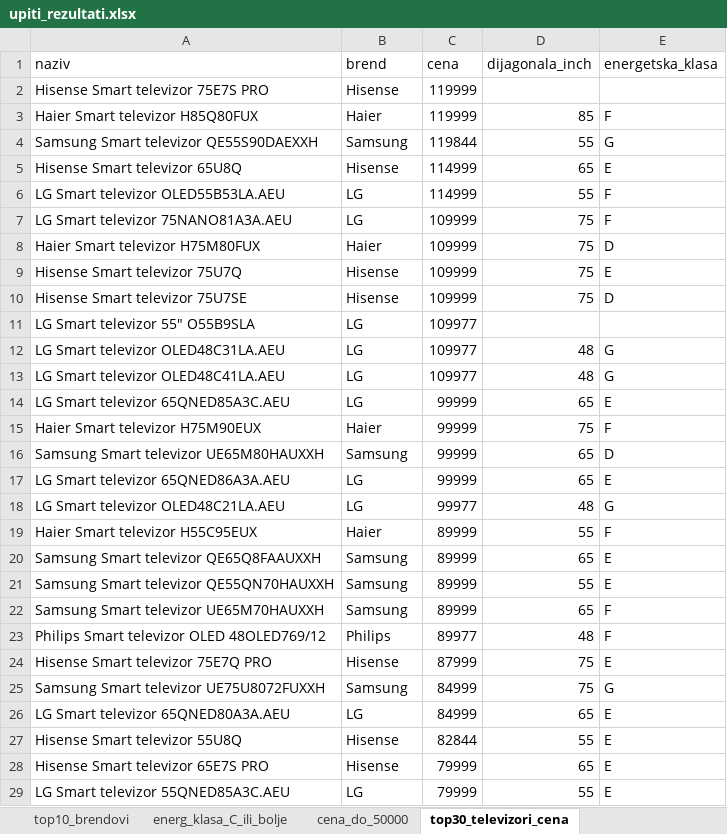
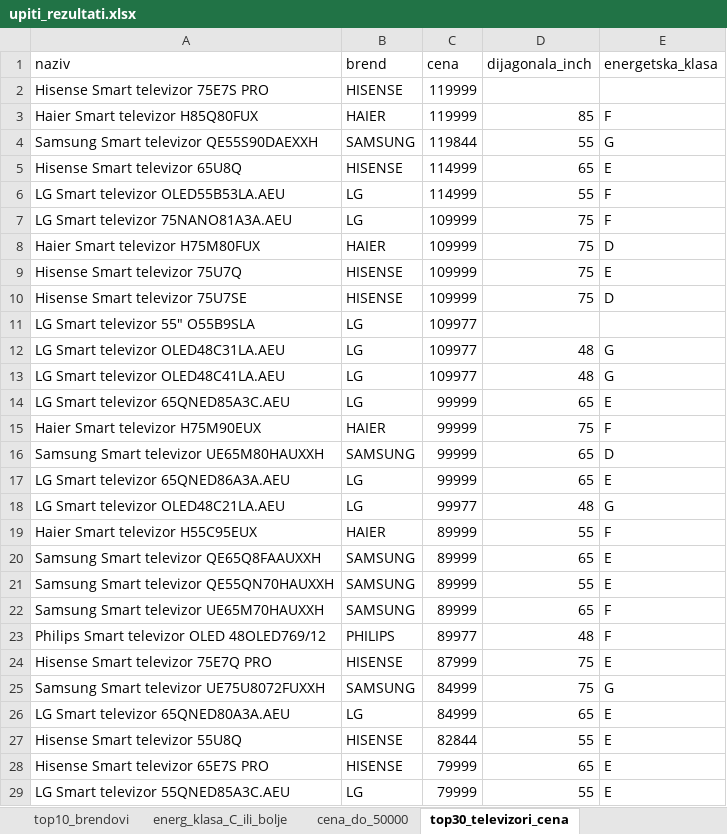
Before and after one commit to MegatronJeremy/Sea-Of-Sorrow, an Excel workbook: izvestaj/upiti_rezultati.xlsx, sheet top30_televizori_cena, drawn as a sheet; only a part is shown; values as stored, in another font and other column widths than the file's, no borders; the diff covers the shown part only; the diff names each change by its address in the sheet, - before the commit and + after, or states it on an @@ line.

```diff
--- a/izvestaj/upiti_rezultati.xlsx (sheet top30_televizori_cena)
+++ b/izvestaj/upiti_rezultati.xlsx (sheet top30_televizori_cena)
-B2 (brend): Hisense
+B2 (brend): HISENSE
-B3 (brend): Haier
+B3 (brend): HAIER
-B4 (brend): Samsung
+B4 (brend): SAMSUNG
-B5 (brend): Hisense
+B5 (brend): HISENSE
-B8 (brend): Haier
+B8 (brend): HAIER
-B9:B10 (brend): Hisense
+B9:B10 (brend): HISENSE
-B15 (brend): Haier
+B15 (brend): HAIER
-B16 (brend): Samsung
+B16 (brend): SAMSUNG
-B19 (brend): Haier
+B19 (brend): HAIER
-B20:B22 (brend): Samsung
+B20:B22 (brend): SAMSUNG
-B23 (brend): Philips
+B23 (brend): PHILIPS
-B24 (brend): Hisense
+B24 (brend): HISENSE
-B25 (brend): Samsung
+B25 (brend): SAMSUNG
-B27:B28 (brend): Hisense
+B27:B28 (brend): HISENSE
```
Also changed, not shown: 2 edited cells elsewhere in this sheet, sheet top10_brendovi, sheet top10_brendovi_po_ceni, 6 other files.
